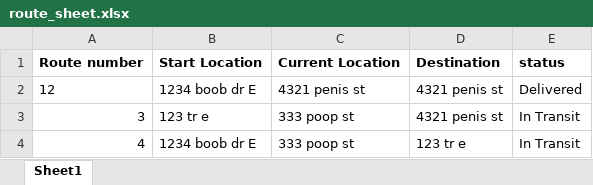
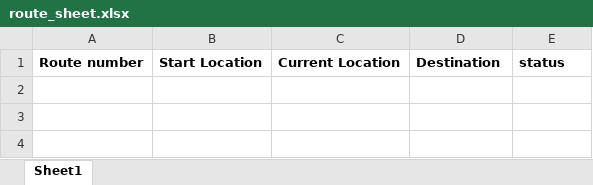
Before and after one commit to DeggMann/SMS-BOT, an Excel workbook: route_sheet.xlsx, sheet Sheet1, drawn as a sheet; values as stored, in another font and other column widths than the file's, no borders; the diff names each change by its address in the sheet, - before the commit and + after, or states it on an @@ line.

Commit message:
clear excel

```diff
--- a/route_sheet.xlsx (sheet Sheet1)
+++ b/route_sheet.xlsx (sheet Sheet1)
-row 2: 12 | 1234 boob dr E | 4321 penis st | 4321 penis st | Delivered
-row 3: 3 | 123 tr e | 333 poop st | 4321 penis st | In Transit
-row 4: 4 | 1234 boob dr E | 333 poop st | 123 tr e | In Transit
```
Also changed, not shown: 1 other file.
